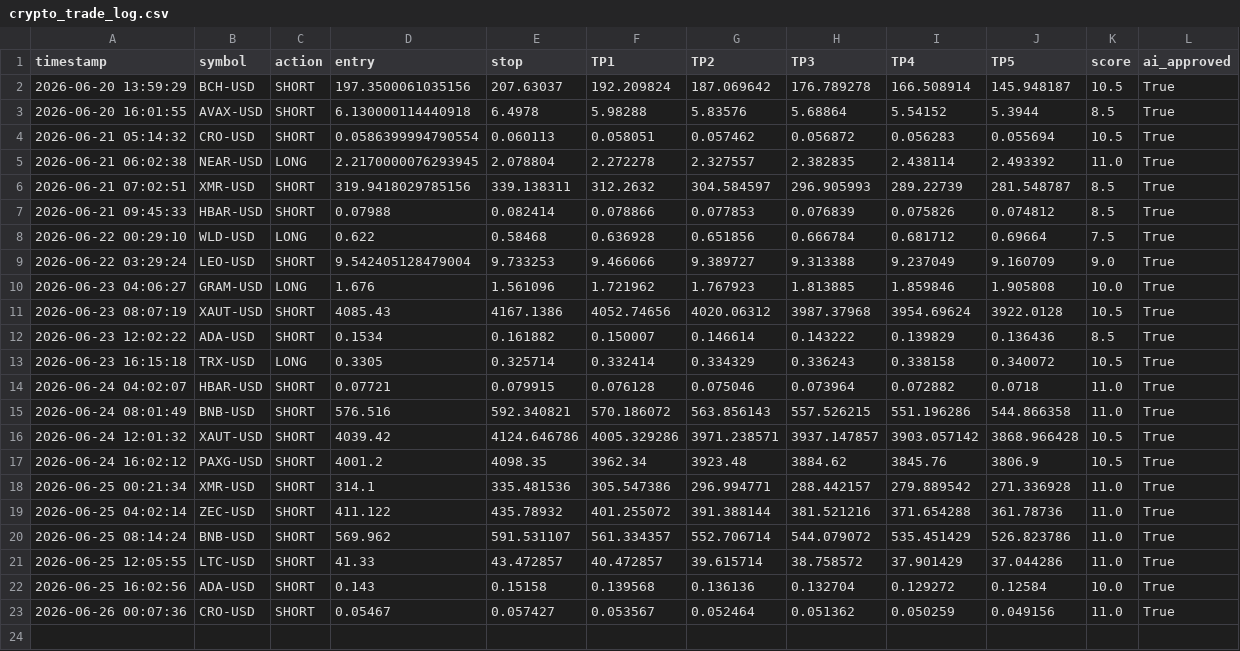
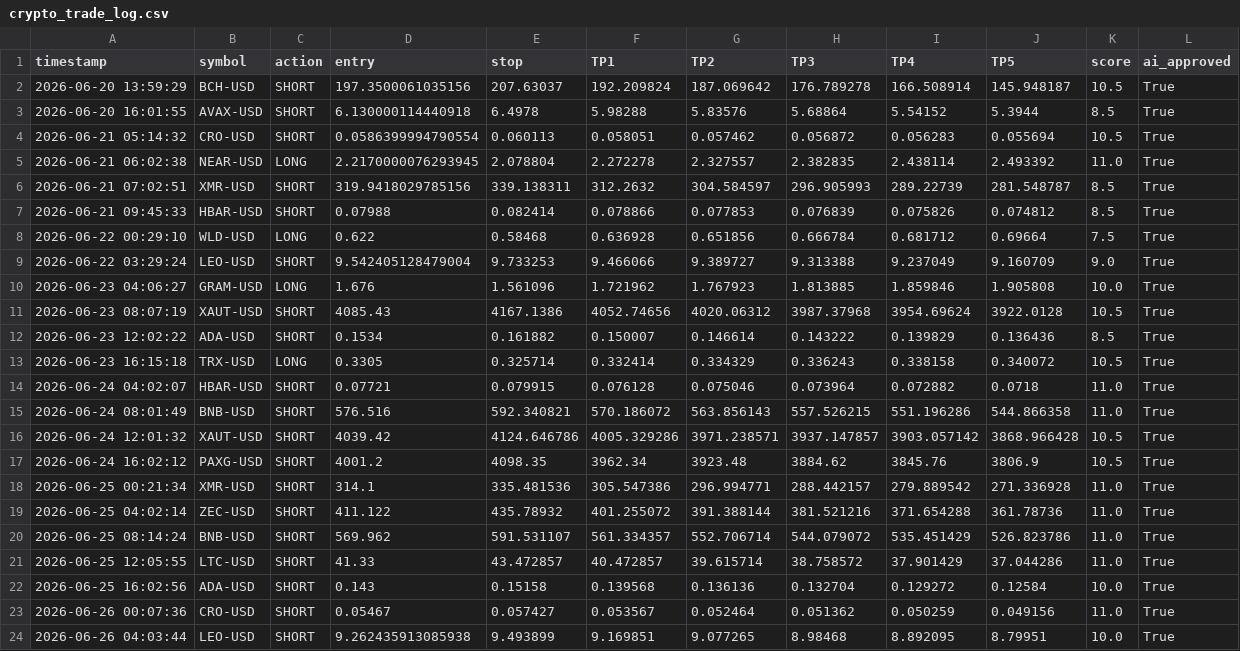
Before and after one commit to mrakbar8175-blip/Crypto-signal-bot, a CSV file: crypto_trade_log.csv, drawn as a sheet; the diff names each change by its address in the sheet, - before the commit and + after, or states it on an @@ line.

```diff
--- a/crypto_trade_log.csv
+++ b/crypto_trade_log.csv
+row 24: 2026-06-26 04:03:44 | LEO-USD | SHORT | 9.262435913085938 | 9.493899 | 9.169851 | 9.077265 | 8.98468 | 8.892095 | 8.79951 | 10.0 | True
```
Also changed, not shown: crypto_open_trades.csv, crypto_trade_results.csv, 1 other file.
